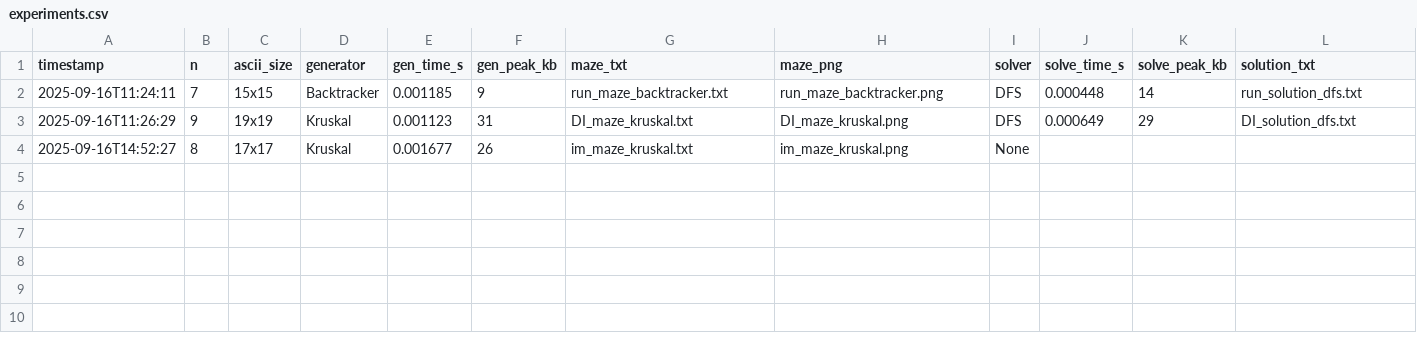
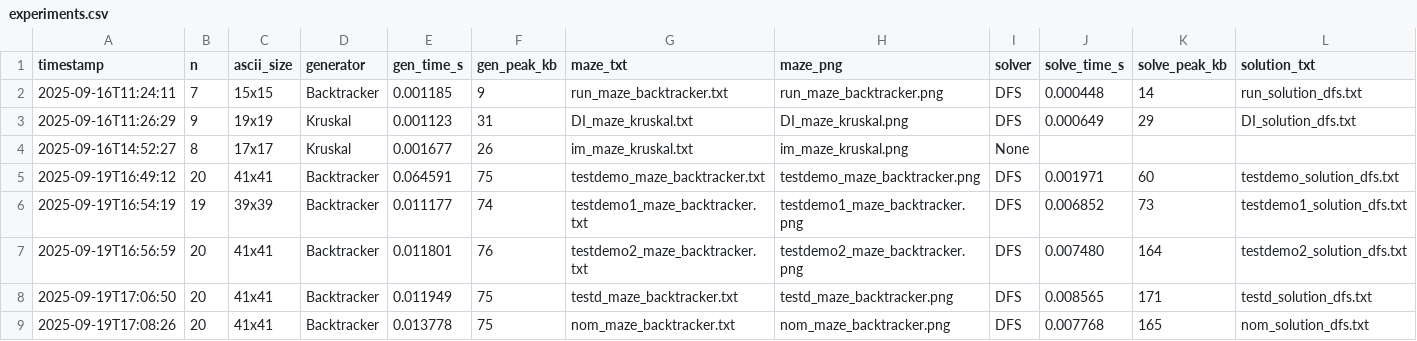
Before and after one commit to Hippolyte-Geslain/amazing-mazes, a CSV file: data/experiments.csv, drawn as a sheet; only a part is shown; rows hold the shown columns only; the diff names each change by its address in the sheet, - before the commit and + after, or states it on an @@ line.

```diff
--- a/data/experiments.csv
+++ b/data/experiments.csv
+row 5: 2025-09-19T16:49:12 | 20 | 41x41 | Backtracker | 0.064591 | 75 | testdemo_maze_backtracker.txt | testdemo_maze_backtracker.png | DFS | 0.001971 | 60 | testdemo_solution_dfs.txt
+row 6: 2025-09-19T16:54:19 | 19 | 39x39 | Backtracker | 0.011177 | 74 | testdemo1_maze_backtracker.txt | testdemo1_maze_backtracker.png | DFS | 0.006852 | 73 | testdemo1_solution_dfs.txt
+row 7: 2025-09-19T16:56:59 | 20 | 41x41 | Backtracker | 0.011801 | 76 | testdemo2_maze_backtracker.txt | testdemo2_maze_backtracker.png | DFS | 0.007480 | 164 | testdemo2_solution_dfs.txt
+row 8: 2025-09-19T17:06:50 | 20 | 41x41 | Backtracker | 0.011949 | 75 | testd_maze_backtracker.txt | testd_maze_backtracker.png | DFS | 0.008565 | 171 | testd_solution_dfs.txt
+row 9: 2025-09-19T17:08:26 | 20 | 41x41 | Backtracker | 0.013778 | 75 | nom_maze_backtracker.txt | nom_maze_backtracker.png | DFS | 0.007768 | 165 | nom_solution_dfs.txt
```
Also changed, not shown: 4 other files.
